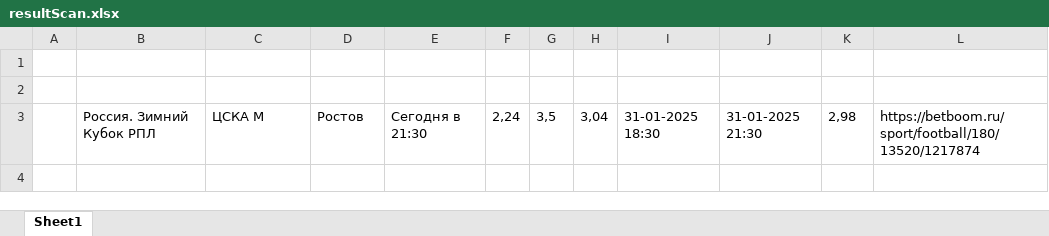
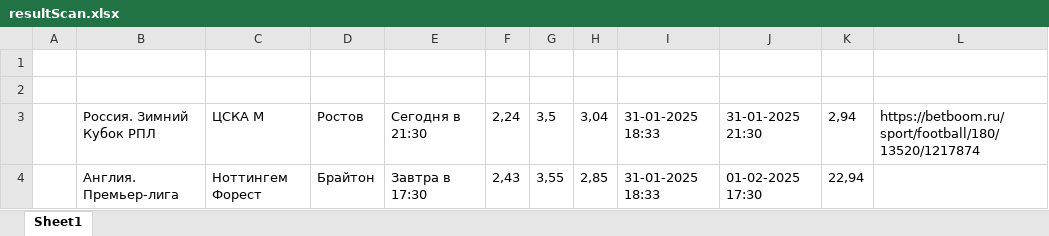
Before and after one commit to GogikOrtey/ParsingBukmekerSite, an Excel workbook: resultScan.xlsx, sheet Sheet1, drawn as a sheet; values as stored, in another font and other column widths than the file's, no borders; the diff names each change by its address in the sheet, - before the commit and + after, or states it on an @@ line.

```diff
--- a/resultScan.xlsx (sheet Sheet1)
+++ b/resultScan.xlsx (sheet Sheet1)
-I3: 31-01-2025 18:30
+I3: 31-01-2025 18:33
-K3: 2,98
+K3: 2,94
+row 4:  | Англия. Премьер-лига | Ноттингем Форест | Брайтон | Завтра в 17:30 | 2,43 | 3,55 | 2,85 | 31-01-2025 18:33 | 01-02-2025 17:30 | 22,94
```
Also changed, not shown: 1 other file.
